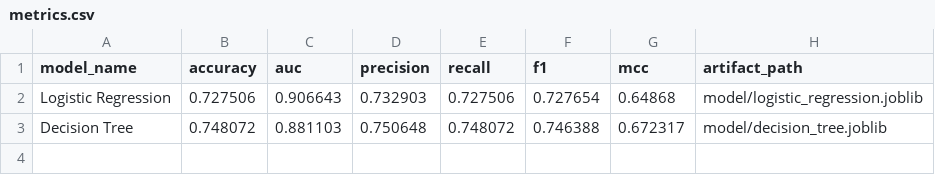
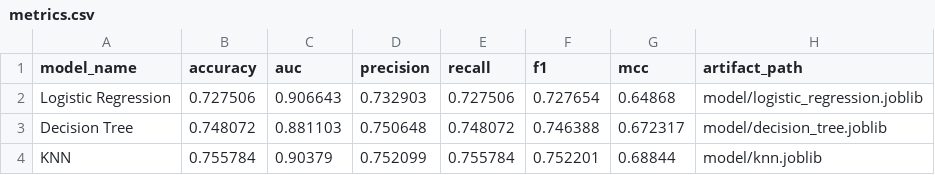
Before and after one commit to Asta436/Machine-Learning-Assignment-2, a CSV file: reports/metrics.csv, drawn as a sheet.

```diff
--- a/reports/metrics.csv
+++ b/reports/metrics.csv
@@ -3 +3,2 @@ Logistic Regression,0.727506,0.906643,0.732903,0.727506,0.727654,0.64868,model/l
 Decision Tree,0.748072,0.881103,0.750648,0.748072,0.746388,0.672317,model/decision_tree.joblib
+KNN,0.755784,0.90379,0.752099,0.755784,0.752201,0.68844,model/knn.joblib
```
Also changed, not shown: 2 other files.
